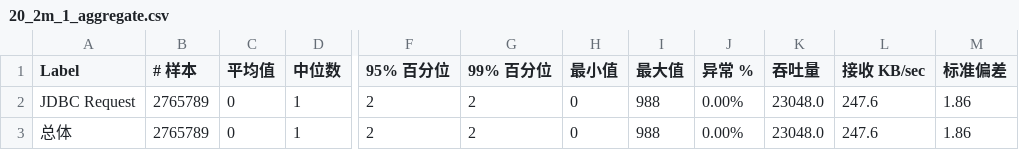
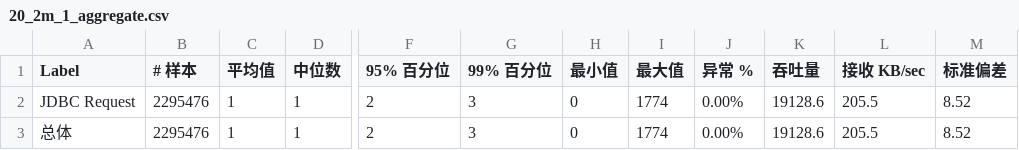
Before and after one commit to zhaochuninhefei/web-performance-comparison, a CSV file: db/db性能测试/mysql8-insert-20/20_2m_1_aggregate.csv, drawn as a sheet; only a part is shown, gaps mark what is left out; the diff names each change by its address in the sheet, - before the commit and + after, or states it on an @@ line.

```diff
--- a/db/db性能测试/mysql8-insert-20/20_2m_1_aggregate.csv
+++ b/db/db性能测试/mysql8-insert-20/20_2m_1_aggregate.csv
-B2:B3 (# 样本): 2765789
+B2:B3 (# 样本): 2295476
-C2:C3 (平均值): 0
+C2:C3 (平均值): 1
-G2:G3 (99% 百分位): 2
+G2:G3 (99% 百分位): 3
-I2:I3 (最大值): 988
+I2:I3 (最大值): 1774
-K2:K3 (吞吐量): 23048.0
+K2:K3 (吞吐量): 19128.6
-L2:L3 (接收 KB/sec): 247.6
+L2:L3 (接收 KB/sec): 205.5
-M2:M3 (标准偏差): 1.86
+M2:M3 (标准偏差): 8.52
```
Also changed, not shown: db/db性能测试/mysql8-insert-20/20_2m_2_aggregate.csv, db/db性能测试/mysql8-insert-20/20_2m_3_aggregate.csv, 9 other files.
